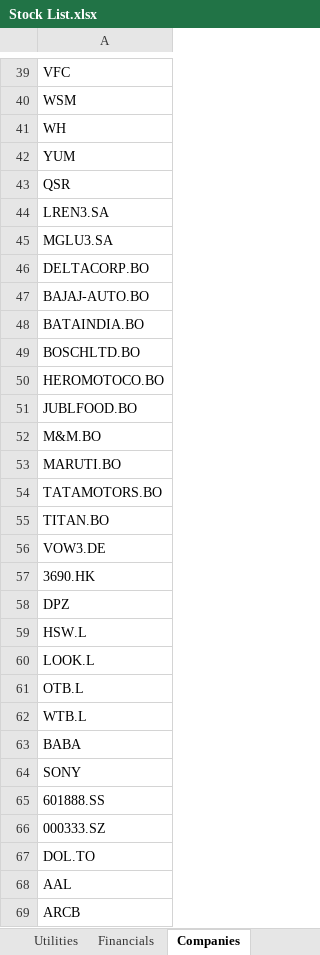
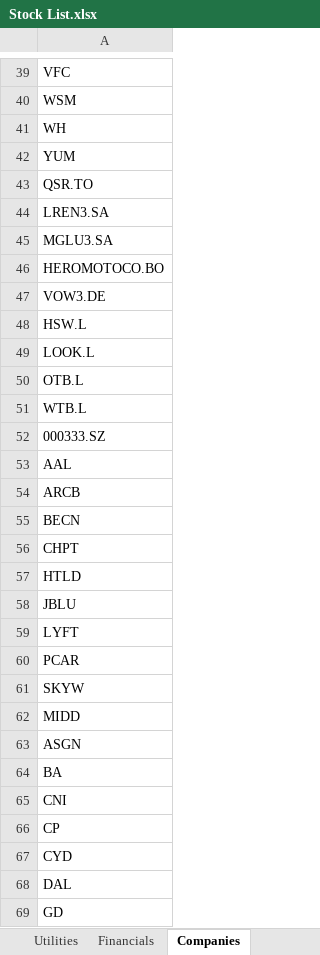
Before and after one commit to justinkmoon1/invo, an Excel workbook: data/raw/Stock List.xlsx, sheet Companies, drawn as a sheet; only a part is shown, gaps mark what is left out; the shorter side is filled out with more unchanged rows; values as stored, in another font and other column widths than the file's, no cell formats; removed rows and columns are numbered as before the commit, all else as after; the diff covers the shown part only; the diff names each change by its address in the sheet, - before the commit and + after, or states it on an @@ line.

```diff
--- a/data/raw/Stock List.xlsx (sheet Companies)
+++ b/data/raw/Stock List.xlsx (sheet Companies)
-A43: QSR
+A43: QSR.TO
-row 46: DELTACORP.BO
-row 47: BAJAJ-AUTO.BO
-row 48: BATAINDIA.BO
-row 49: BOSCHLTD.BO
-row 51: JUBLFOOD.BO
-row 52: M&M.BO
-row 53: MARUTI.BO
-row 54: TATAMOTORS.BO
-row 55: TITAN.BO
-row 57: 3690.HK
-row 58: DPZ
-row 63: BABA
-row 64: SONY
-row 65: 601888.SS
-row 67: DOL.TO
```
Also changed, not shown: 65 removed rows and 10 moved rows elsewhere in this sheet, cell formats, data/processed/after_screening_final.xlsx, 5 other files.
